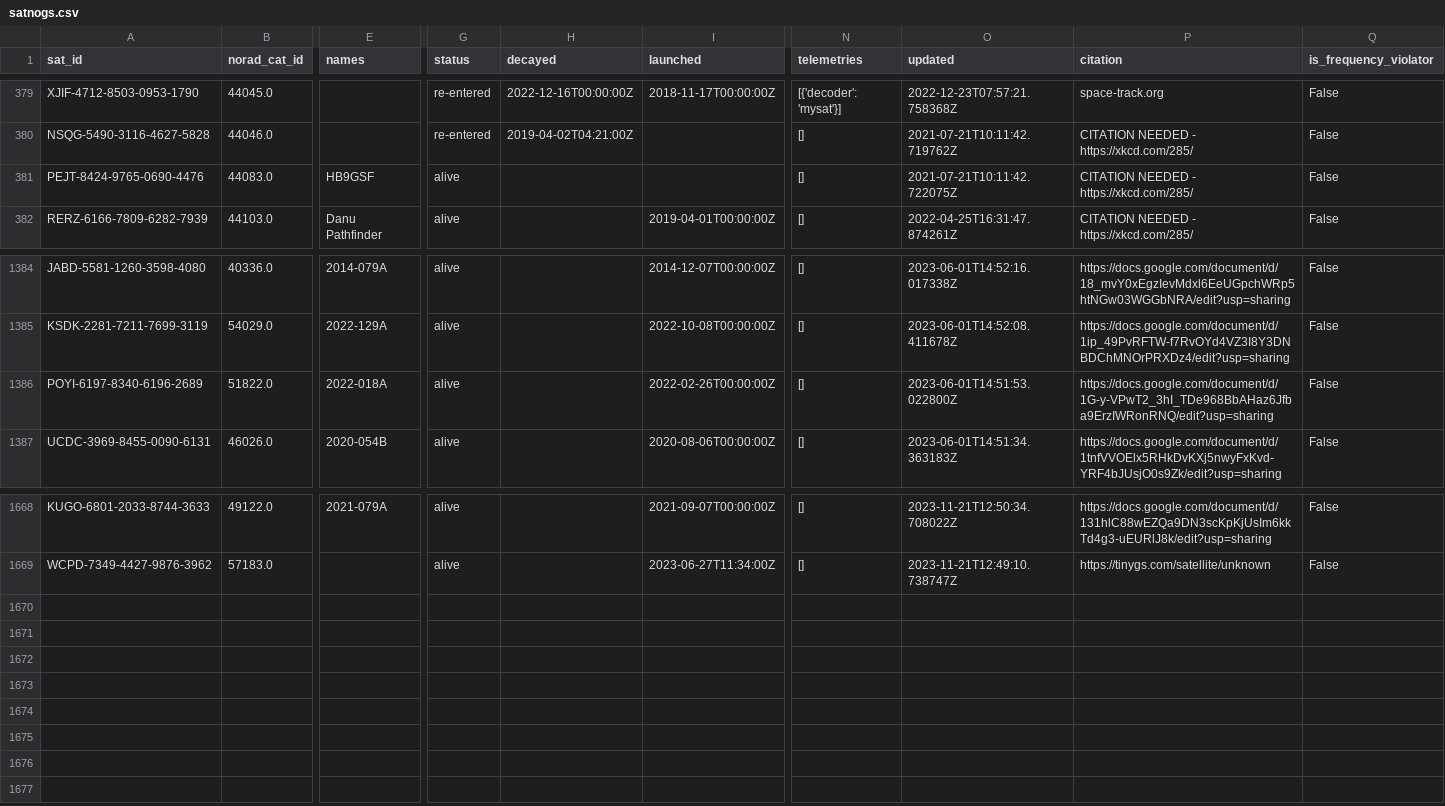
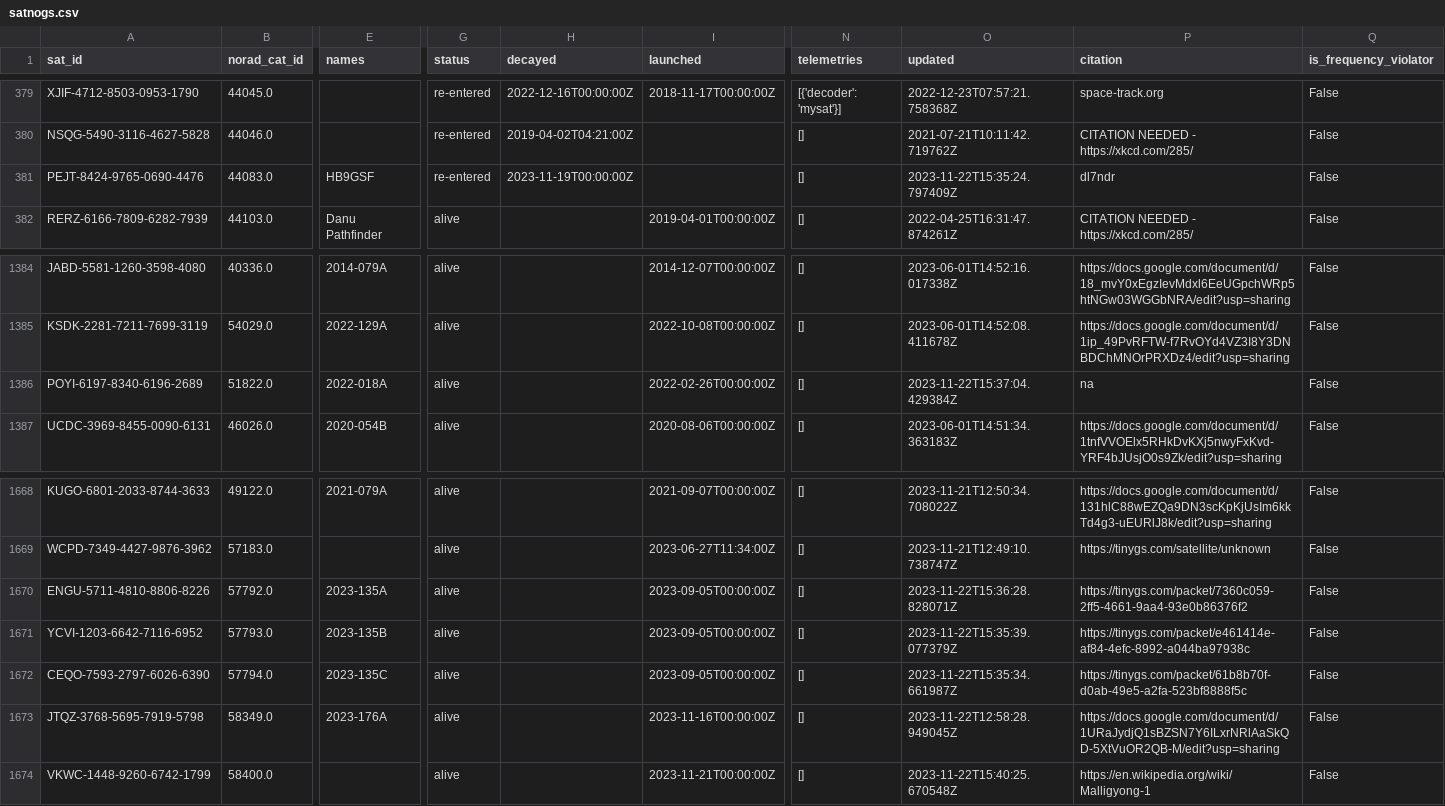
Before and after one commit to palewire/amateur-satellite-database, a CSV file: data/satnogs.csv, drawn as a sheet; only a part is shown, gaps mark what is left out; rows hold the shown columns only; the diff covers the shown part only; the diff names each change by its address in the sheet, - before the commit and + after, or states it on an @@ line.

```diff
--- a/data/satnogs.csv
+++ b/data/satnogs.csv
-G381 (status): alive
+G381 (status): re-entered
-H381 (decayed): (empty)
+H381 (decayed): 2023-11-19T00:00:00Z
-O381 (updated): 2021-07-21T10:11:42.722075Z
+O381 (updated): 2023-11-22T15:35:24.797409Z
-P381 (citation): CITATION NEEDED - https://xkcd.com/285/
+P381 (citation): dl7ndr
-O1386 (updated): 2023-06-01T14:51:53.022800Z
+O1386 (updated): 2023-11-22T15:37:04.429384Z
-P1386 (citation): https://docs.google.com/document/d/1G-y-VPwT2_3hI_TDe968BbAHaz6Jfba9ErzIWRonRNQ/edit?usp=sharing
+P1386 (citation): na
+row 1670: ENGU-5711-4810-8806-8226 | 57792.0 | 2023-135A | alive |  | 2023-09-05T00:00:00Z | [] | 2023-11-22T15:36:28.828071Z | https://tinygs.com/packet/7360c059-2ff5-4661-9aa4-93e0b86376f2 | False
+row 1671: YCVI-1203-6642-7116-6952 | 57793.0 | 2023-135B | alive |  | 2023-09-05T00:00:00Z | [] | 2023-11-22T15:35:39.077379Z | https://tinygs.com/packet/e461414e-af84-4efc-8992-a044ba97938c | False
+row 1672: CEQO-7593-2797-6026-6390 | 57794.0 | 2023-135C | alive |  | 2023-09-05T00:00:00Z | [] | 2023-11-22T15:35:34.661987Z | https://tinygs.com/packet/61b8b70f-d0ab-49e5-a2fa-523bf8888f5c | False
+row 1673: JTQZ-3768-5695-7919-5798 | 58349.0 | 2023-176A | alive |  | 2023-11-16T00:00:00Z | [] | 2023-11-22T12:58:28.949045Z | https://docs.google.com/document/d/1URaJydjQ1sBZSN7Y6ILxrNRlAaSkQD-5XtVuOR2QB-M/edit?usp=sharing | False
+row 1674: VKWC-1448-9260-6742-1799 | 58400.0 |  | alive |  | 2023-11-21T00:00:00Z | [] | 2023-11-22T15:40:25.670548Z | https://en.wikipedia.org/wiki/Malligyong-1 | False
```
Also changed, not shown: 63 edited cells elsewhere in this file, 1 other file.
